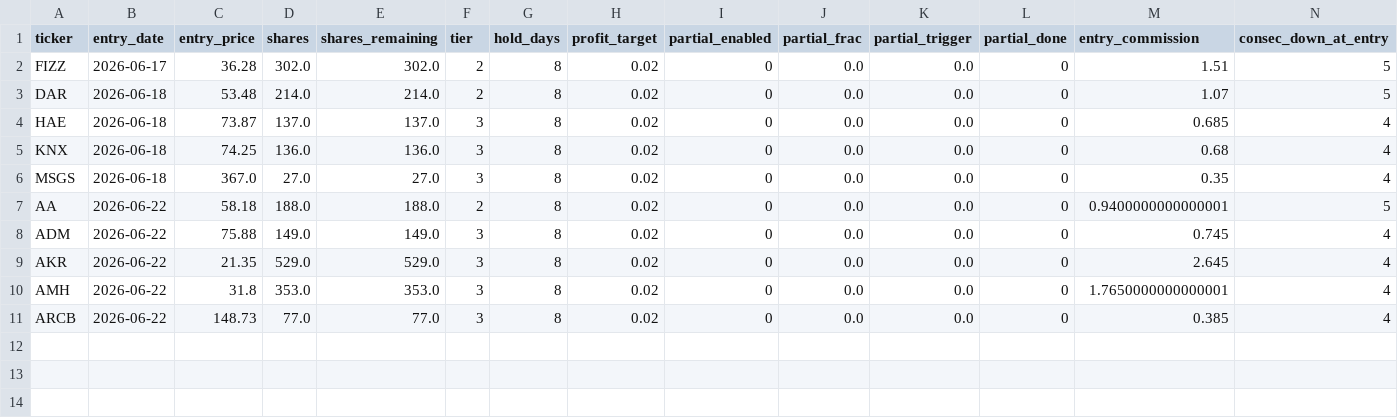
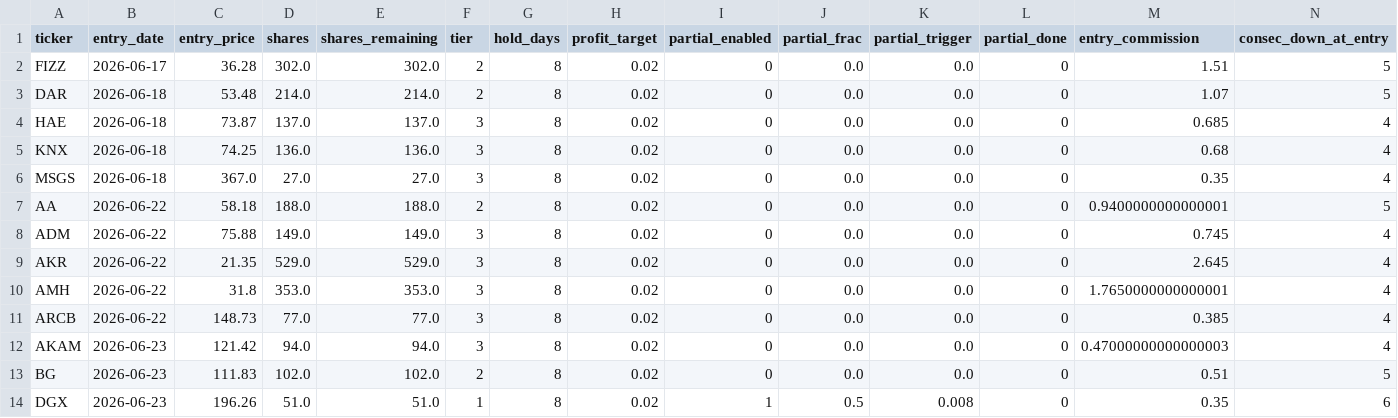
Before and after one commit to ckurau/naive-mean-reversion, a CSV file: paper_trading/open_positions.csv, drawn as a sheet; only a part is shown; rows hold the shown columns only; the diff names each change by its address in the sheet, - before the commit and + after, or states it on an @@ line.

```diff
--- a/paper_trading/open_positions.csv
+++ b/paper_trading/open_positions.csv
+row 12: AKAM | 2026-06-23 | 121.42 | 94.0 | 94.0 | 3 | 8 | 0.02 | 0 | 0.0 | 0.0 | 0 | 0.47000000000000003 | 4
+row 13: BG | 2026-06-23 | 111.83 | 102.0 | 102.0 | 2 | 8 | 0.02 | 0 | 0.0 | 0.0 | 0 | 0.51 | 5
+row 14: DGX | 2026-06-23 | 196.26 | 51.0 | 51.0 | 1 | 8 | 0.02 | 1 | 0.5 | 0.008 | 0 | 0.35 | 6
```
Also changed, not shown: paper_trading/rejections.csv, paper_trading/trades.csv, 1 other file.
